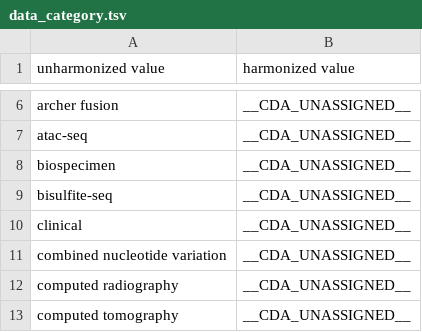
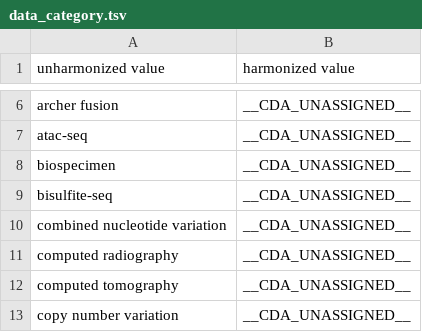
Before and after one commit to CancerDataAggregator/harmonization_reference, a TSV file: value_maps_by_concept/data_category.tsv, drawn as a sheet; only a part is shown, gaps mark what is left out; the shorter side is filled out with more unchanged rows.

```diff
--- a/value_maps_by_concept/data_category.tsv
+++ b/value_maps_by_concept/data_category.tsv
@@ -9,3 +9,2 @@ biospecimen	__CDA_UNASSIGNED__
 bisulfite-seq	__CDA_UNASSIGNED__
-clinical	__CDA_UNASSIGNED__
 combined nucleotide variation	__CDA_UNASSIGNED__
```
Also changed, not shown: value_maps_by_concept/anatomic_site.tsv.
